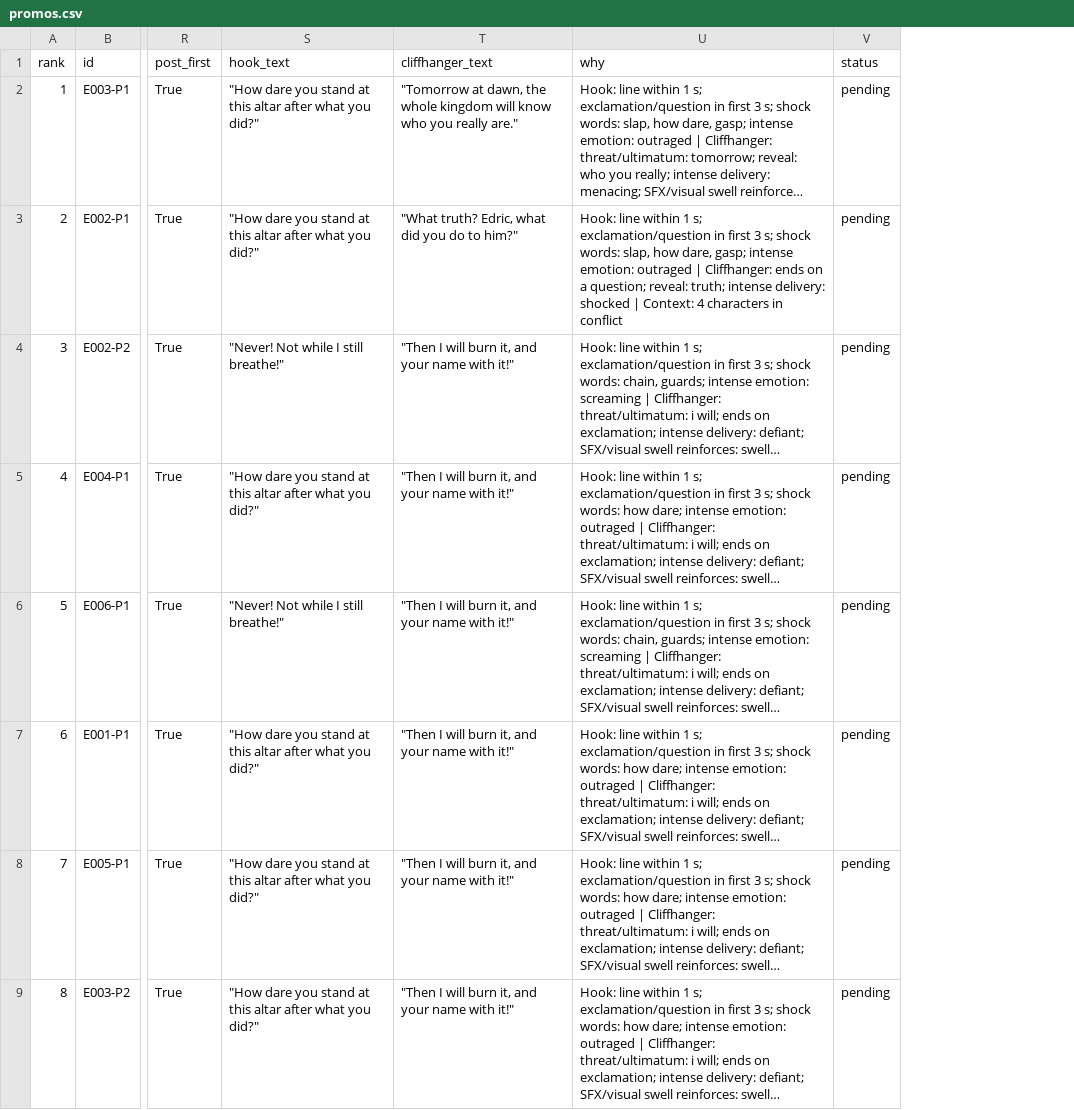
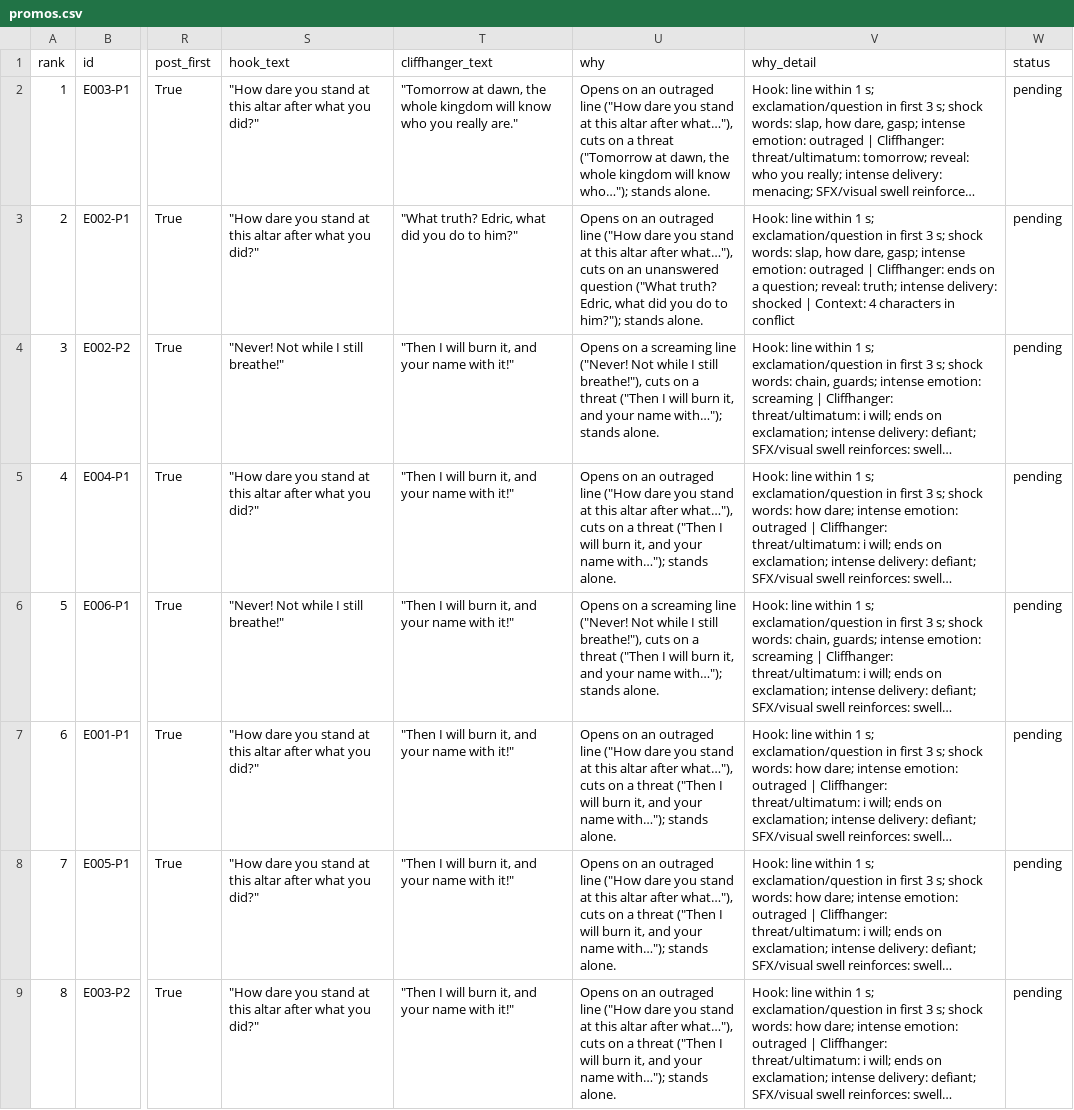
Before and after one commit to Harsh-2005-Bhati/promofinder, a CSV file: outputs/synthetic_sample/promos.csv, drawn as a sheet; only a part is shown, gaps mark what is left out; long unchanged cells end in …; addresses are those after the commit; the diff names each change by its address in the sheet, - before the commit and + after, or states it on an @@ line.

```diff
--- a/outputs/synthetic_sample/promos.csv
+++ b/outputs/synthetic_sample/promos.csv
+column U (why), rows 2-9: Opens on an outraged line ("How dare you stand at this altar after what…"), cuts on a threat ("Tomorrow at dawn, the whole kingdom will know who…"); stands alone. | Opens on an outraged line ("How dare you stand at this altar after what…"), cuts on an unanswered question ("What truth? Edric, what did you do to him?"); stands alone. | Opens on a screaming line ("Never! Not while I still breathe!"), cuts on a threat ("Then I will burn it, and your name with…"); stands alone. | Opens on an outraged line ("How dare you stand at this altar after what…"), cuts on a threat ("Then I will burn it, and your name with…"); stands alone. | Opens on a screaming line ("Never! Not while I still breathe!"), cuts on a threat ("Then I will burn it, and your name with…"); stands alone. | Opens on an outraged line ("How dare you stand at this altar after what…"), cuts on a threat ("Then I will burn it, and your name with…"); stands alone. | Opens on an outraged line ("How dare you stand at this altar after what…"), cuts on a threat ("Then I will burn it, and your name with…"); stands alone. | Opens on an outraged line ("How dare you stand at this altar after what…"), cuts on a threat ("Then I will burn it, and your name with…"); stands alone.
-V1: why
+V1: why_detail
```
Also changed, not shown: outputs/synthetic_sample/cold_open_promos.csv, 17 other files.
